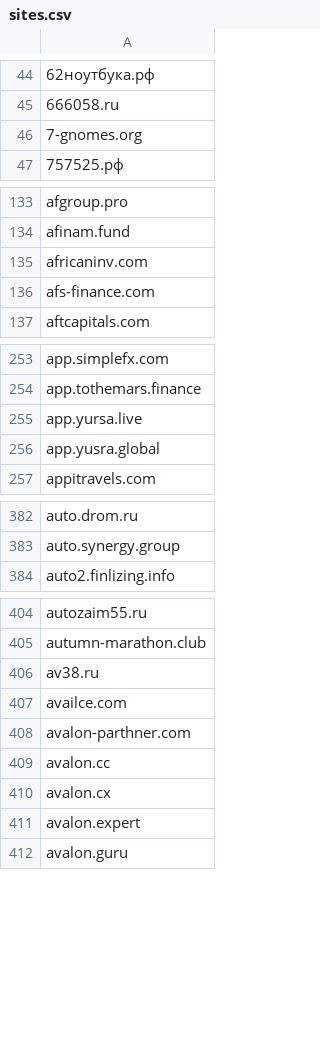
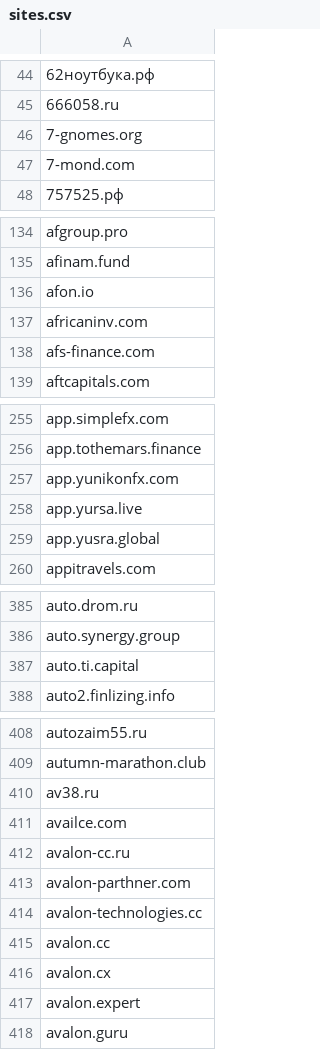
Before and after one commit to creadone/warning-list, a CSV file: data/sites.csv, drawn as a sheet; only a part is shown, gaps mark what is left out; the diff covers the shown part only; the diff names each change by its address in the sheet, - before the commit and + after, or states it on an @@ line.

```diff
--- a/data/sites.csv
+++ b/data/sites.csv
+row 47: 7-mond.com
+row 136: afon.io
+row 257: app.yunikonfx.com
+row 387: auto.ti.capital
+row 412: avalon-cc.ru
+row 414: avalon-technologies.cc
```
Also changed, not shown: 19 added rows elsewhere in this file, data/full.csv.
